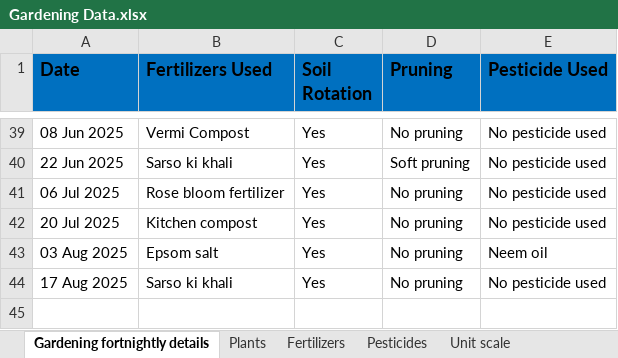
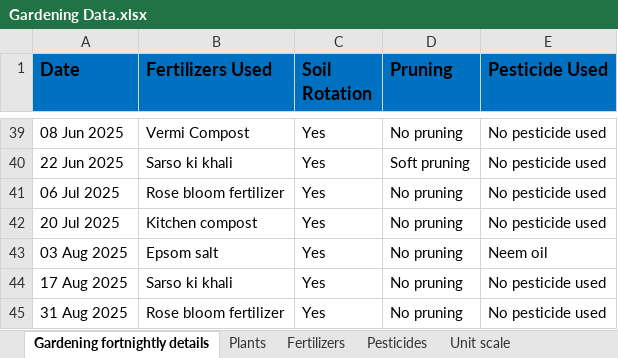
Before and after one commit to Gaurav2807/My-garden, an Excel workbook: Gardening Data.xlsx, sheet Gardening fortnightly details, drawn as a sheet; only a part is shown, gaps mark what is left out; values as stored, in another font and other column widths than the file's, no borders; table styles not drawn; the diff names each change by its address in the sheet, - before the commit and + after, or states it on an @@ line.

Commit message:
Added "31 August" data

```diff
--- a/Gardening Data.xlsx (sheet Gardening fortnightly details)
+++ b/Gardening Data.xlsx (sheet Gardening fortnightly details)
+row 45: 31 Aug 2025 | Rose bloom fertilizer | Yes | No pruning | No pesticide used
```
